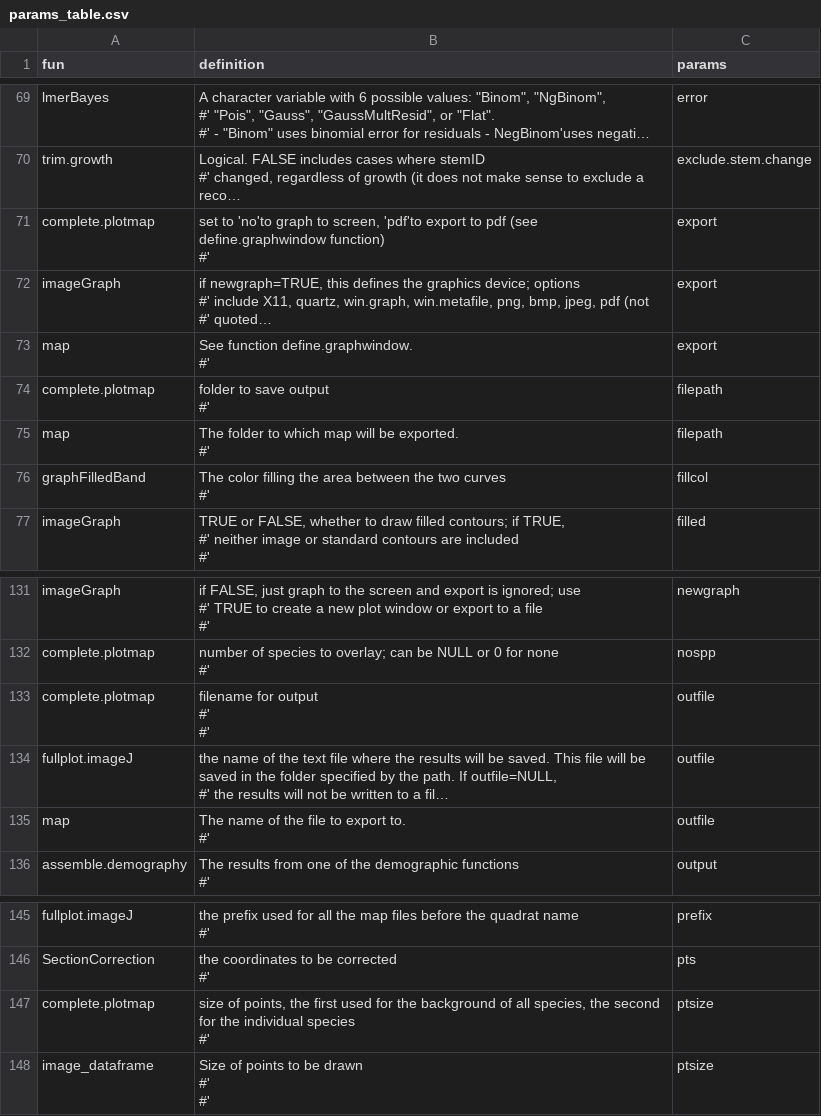
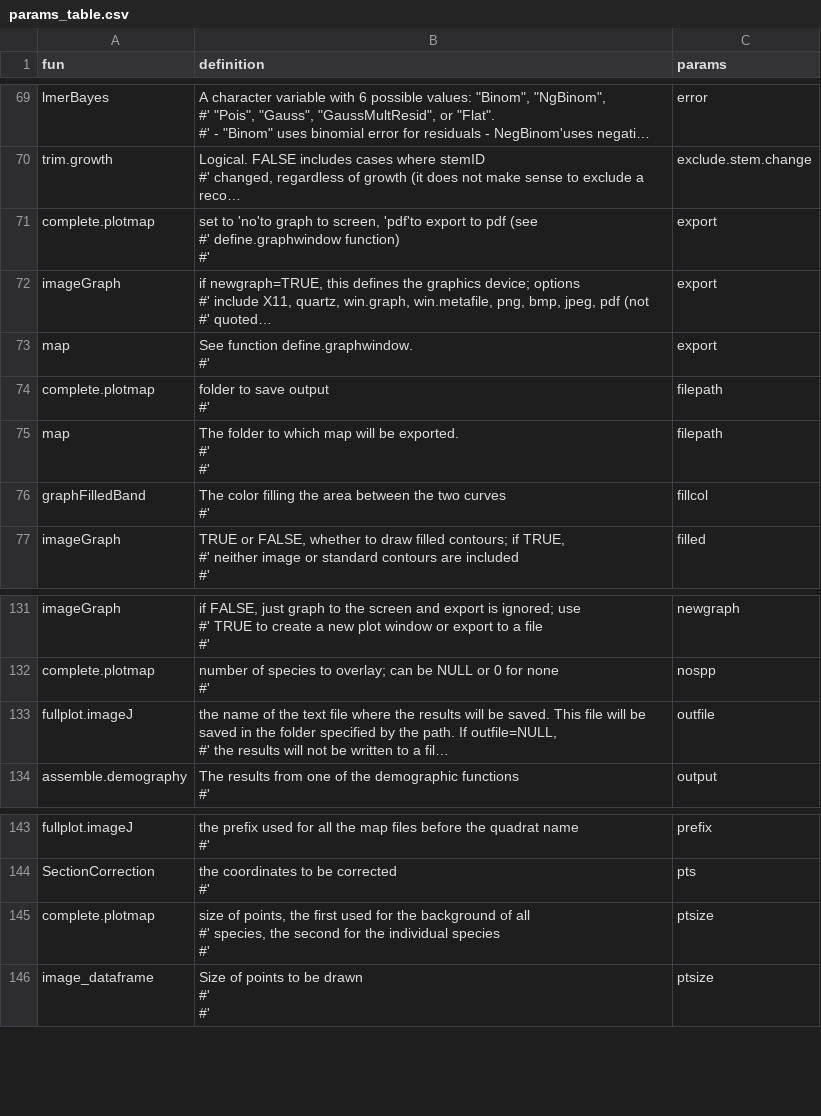
Before and after one commit to forestgeo/ctfs, a CSV file: data-raw/params_table.csv, drawn as a sheet; only a part is shown, gaps mark what is left out; long unchanged cells end in …; removed rows and columns are numbered as before the commit, all else as after; ↵ is a line break in a cell; the diff names each change by its address in the sheet, - before the commit and + after, or states it on an @@ line.

Commit message:
#2 outfile

```diff
--- a/data-raw/params_table.csv
+++ b/data-raw/params_table.csv
-B71 (definition): …pdf (see define.graphwindow function)…
+B71 (definition): …pdf (see ↵ #' define.graphwindow function)…
-B75 (definition): …exported. ↵ #'
+B75 (definition): …exported. ↵ #' ↵ #'
-row 133: complete.plotmap | filename for output ↵ #' ↵ #' | outfile
-row 135: map | The name of the file to export to. ↵ #' | outfile
-B145 (definition): …of all species, the…
+B145 (definition): …of all ↵ #' species, the…
```
Also changed, not shown: 6 other files.
